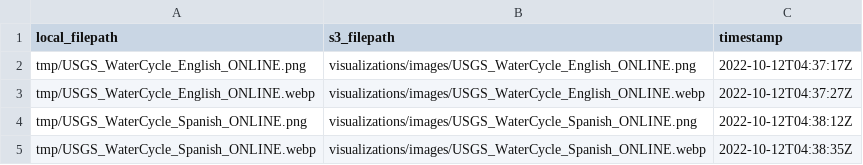
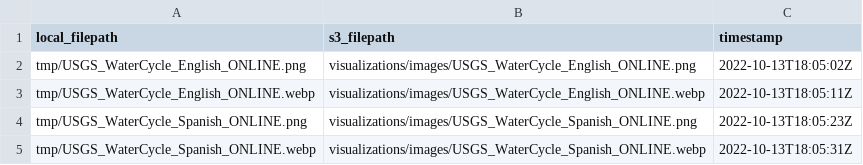
Before and after one commit to DOI-USGS/water-cycle, a CSV file: out/upload_log.csv, drawn as a sheet.

```diff
--- a/out/upload_log.csv
+++ b/out/upload_log.csv
@@ -1,5 +1,5 @@
 local_filepath,s3_filepath,timestamp
-tmp/USGS_WaterCycle_English_ONLINE.png,visualizations/images/USGS_WaterCycle_English_ONLINE.png,2022-10-12T04:37:17Z
-tmp/USGS_WaterCycle_English_ONLINE.webp,visualizations/images/USGS_WaterCycle_English_ONLINE.webp,2022-10-12T04:37:27Z
-tmp/USGS_WaterCycle_Spanish_ONLINE.png,visualizations/images/USGS_WaterCycle_Spanish_ONLINE.png,2022-10-12T04:38:12Z
-tmp/USGS_WaterCycle_Spanish_ONLINE.webp,visualizations/images/USGS_WaterCycle_Spanish_ONLINE.webp,2022-10-12T04:38:35Z
+tmp/USGS_WaterCycle_English_ONLINE.png,visualizations/images/USGS_WaterCycle_English_ONLINE.png,2022-10-13T18:05:02Z
+tmp/USGS_WaterCycle_English_ONLINE.webp,visualizations/images/USGS_WaterCycle_English_ONLINE.webp,2022-10-13T18:05:11Z
+tmp/USGS_WaterCycle_Spanish_ONLINE.png,visualizations/images/USGS_WaterCycle_Spanish_ONLINE.png,2022-10-13T18:05:23Z
+tmp/USGS_WaterCycle_Spanish_ONLINE.webp,visualizations/images/USGS_WaterCycle_Spanish_ONLINE.webp,2022-10-13T18:05:31Z
```
Also changed, not shown: 1 other file.
